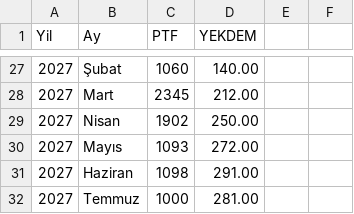
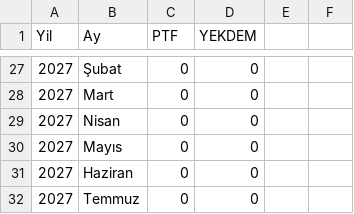
Before and after one commit to canberkuner/cnrenerjipusula, a CSV file: pusula_database.csv, drawn as a sheet; only a part is shown, gaps mark what is left out; the diff covers the shown part only.

```diff
--- a/pusula_database.csv
+++ b/pusula_database.csv
@@ -27,6 +27,6 @@ Yil,Ay,PTF,YEKDEM
-2027,Şubat,1060,140.00
-2027,Mart,2345,212.00
-2027,Nisan,1902,250.00
-2027,Mayıs,1093,272.00
-2027,Haziran,1098,291.00
-2027,Temmuz,1000,281.00
+2027,Şubat,0,0
+2027,Mart,0,0
+2027,Nisan,0,0
+2027,Mayıs,0,0
+2027,Haziran,0,0
+2027,Temmuz,0,0
```
Also changed, not shown: 38 edited cells elsewhere in this file.
